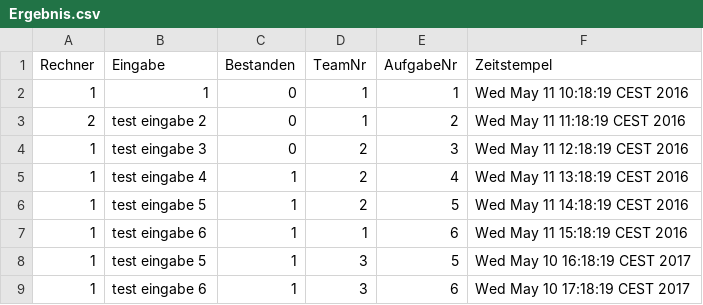
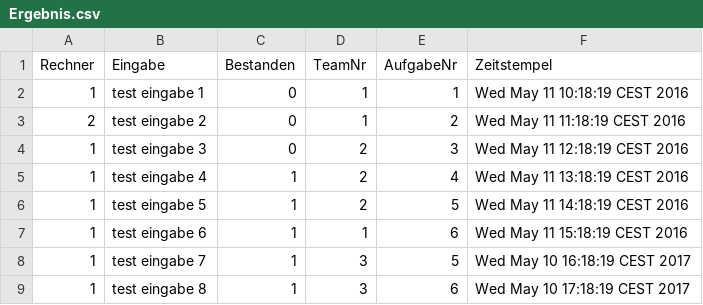
Before and after one commit to chgsit00/LabTallySystem, a CSV file: scripts/Ergebnis.csv, drawn as a sheet.

```diff
--- a/scripts/Ergebnis.csv
+++ b/scripts/Ergebnis.csv
@@ -1,3 +1,3 @@
 Rechner;Eingabe;Bestanden;TeamNr;AufgabeNr;Zeitstempel
-1;1;0;1;1;Wed May 11 10:18:19 CEST 2016
+1;test eingabe 1;0;1;1;Wed May 11 10:18:19 CEST 2016
 2;test eingabe 2;0;1;2;Wed May 11 11:18:19 CEST 2016
@@ -7,3 +7,3 @@ Rechner;Eingabe;Bestanden;TeamNr;AufgabeNr;Zeitstempel
 1;test eingabe 6;1;1;6;Wed May 11 15:18:19 CEST 2016
-1;test eingabe 5;1;3;5;Wed May 10 16:18:19 CEST 2017
-1;test eingabe 6;1;3;6;Wed May 10 17:18:19 CEST 2017
+1;test eingabe 7;1;3;5;Wed May 10 16:18:19 CEST 2017
+1;test eingabe 8;1;3;6;Wed May 10 17:18:19 CEST 2017
```
Also changed, not shown: scripts/Aufgabe.csv, 5 other files.
